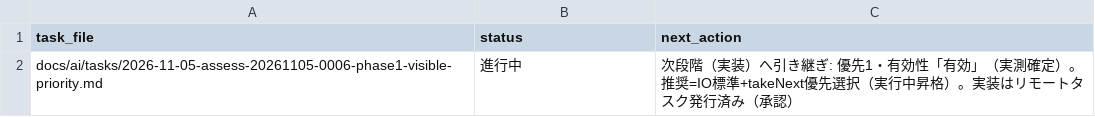
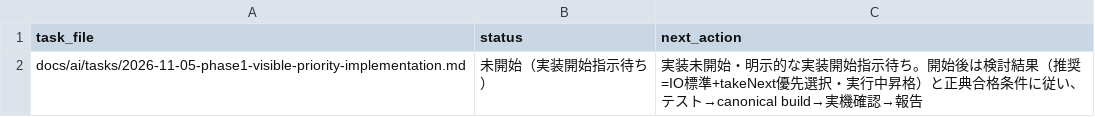
Before and after one commit to BWDSF3104/hitomi-hub, a TSV file: docs/ai/current-task.tsv, drawn as a sheet; removed rows and columns are numbered as before the commit, all else as after; the diff names each change by its address in the sheet, - before the commit and + after, or states it on an @@ line.

Commit message:
docs(assess-20261105-0006): 評価タスク完了 + Phase 1 実装タスク登録（検討結果反映・実装未開始）

```diff
--- a/docs/ai/current-task.tsv
+++ b/docs/ai/current-task.tsv
-row 2: docs/ai/tasks/2026-11-05-assess-20261105-0006-phase1-visible-priority.md | 進行中 | 次段階（実装）へ引き継ぎ: 優先1・有効性「有効」（実測確定）。推奨=IO標準+takeNext優先選択（実行中昇格）。実装はリモートタスク発行済み（承認）
+row 2: docs/ai/tasks/2026-11-05-phase1-visible-priority-implementation.md | 未開始（実装開始指示待ち） | 実装未開始・明示的な実装開始指示待ち。開始後は検討結果（推奨=IO標準+takeNext優先選択・実行中昇格）と正典合格条件に従い、テスト→canonical build→実機確認→報告
```
Also changed, not shown: 2 other files.
